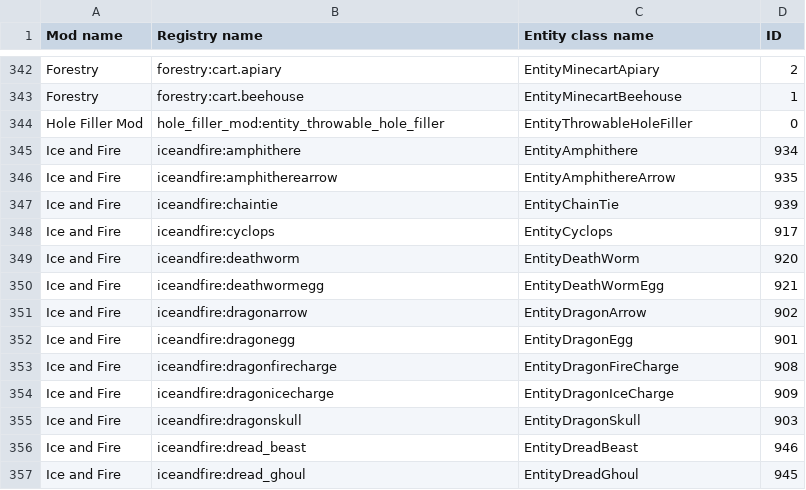
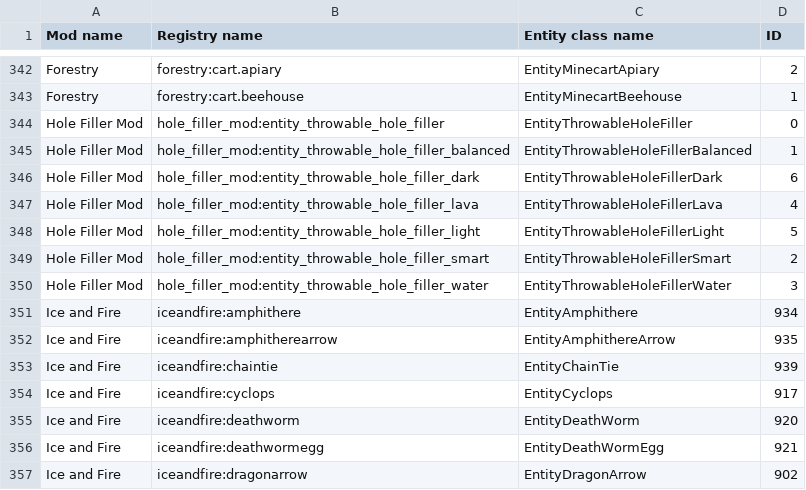
Before and after one commit to EnigmaticaModpacks/Enigmatica2Expert, a CSV file: config/tellme/entities-csv.csv, drawn as a sheet; only a part is shown, gaps mark what is left out; the shorter side is filled out with more unchanged rows; the diff names each change by its address in the sheet, - before the commit and + after, or states it on an @@ line.

```diff
--- a/config/tellme/entities-csv.csv
+++ b/config/tellme/entities-csv.csv
+row 345: Hole Filler Mod | hole_filler_mod:entity_throwable_hole_filler_balanced | EntityThrowableHoleFillerBalanced | 1
+row 346: Hole Filler Mod | hole_filler_mod:entity_throwable_hole_filler_dark | EntityThrowableHoleFillerDark | 6
+row 347: Hole Filler Mod | hole_filler_mod:entity_throwable_hole_filler_lava | EntityThrowableHoleFillerLava | 4
+row 348: Hole Filler Mod | hole_filler_mod:entity_throwable_hole_filler_light | EntityThrowableHoleFillerLight | 5
+row 349: Hole Filler Mod | hole_filler_mod:entity_throwable_hole_filler_smart | EntityThrowableHoleFillerSmart | 2
+row 350: Hole Filler Mod | hole_filler_mod:entity_throwable_hole_filler_water | EntityThrowableHoleFillerWater | 3
```
Also changed, not shown: config/tellme/dimensions-csv.csv, config/tellme/fluids-csv.csv, 6 other files.
